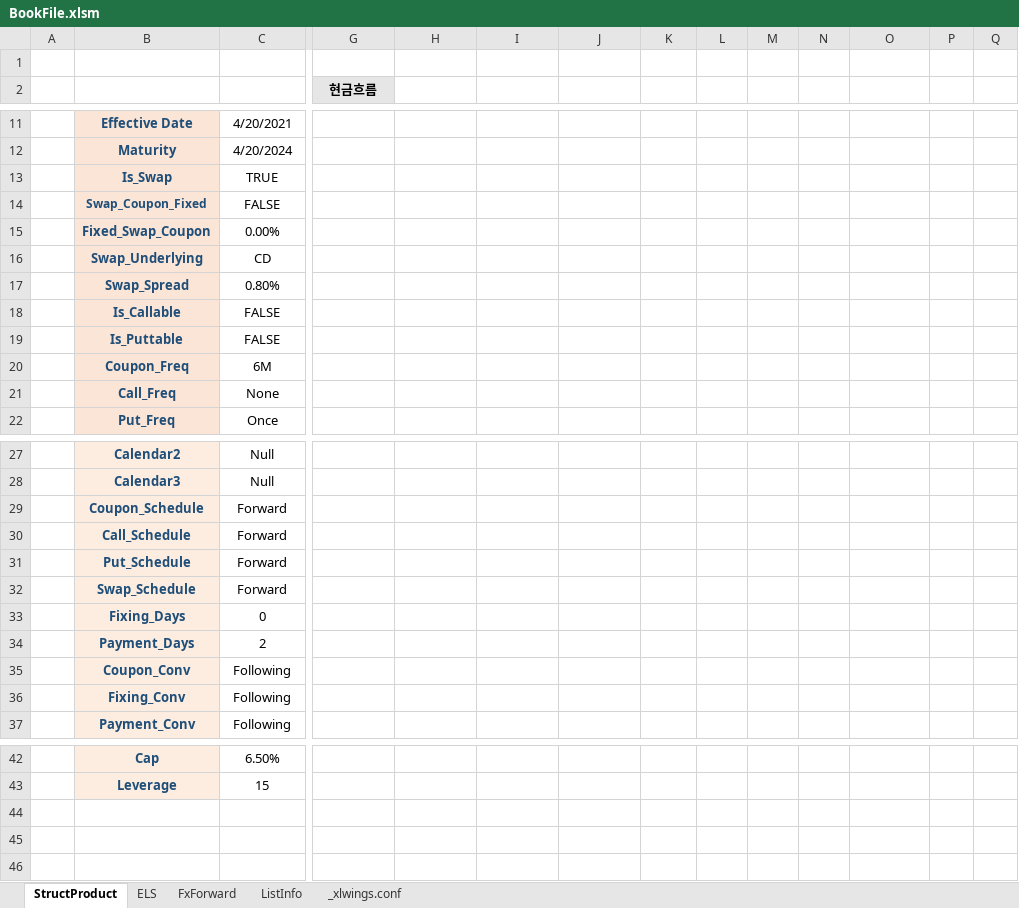
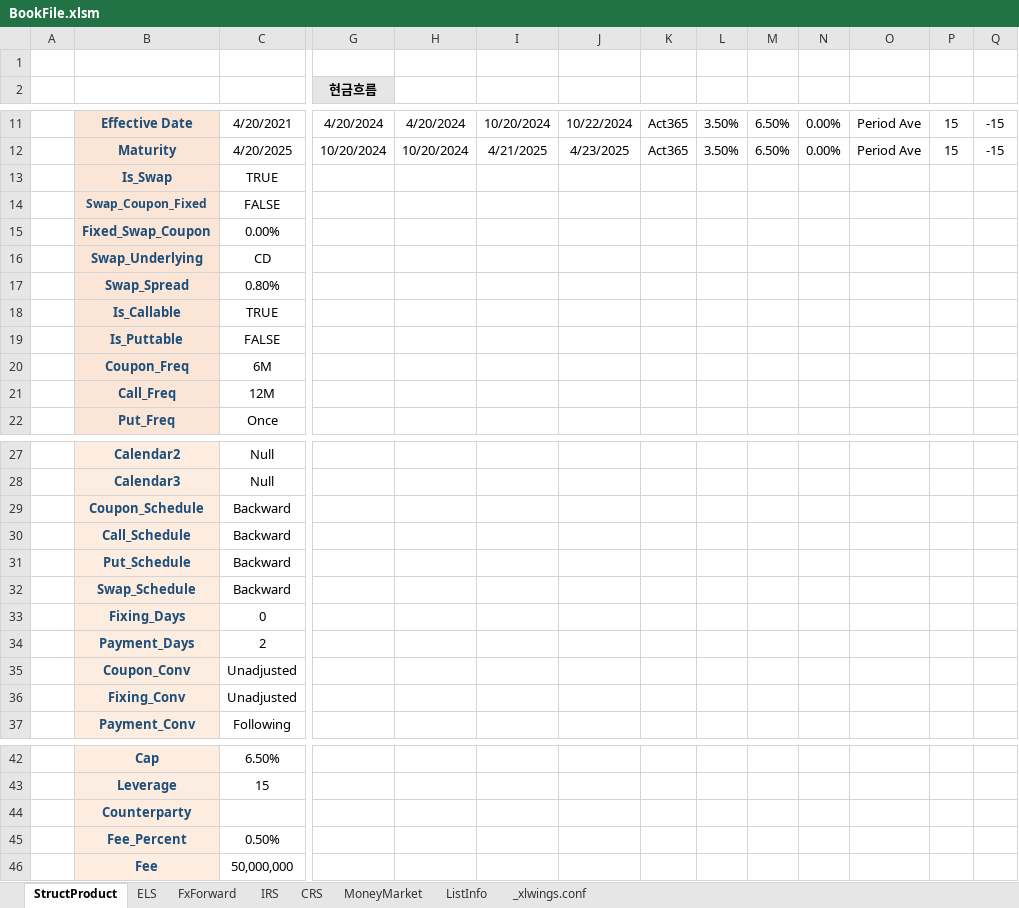
Before and after one commit to JunbeomL22/Booking, an Excel workbook: BookFile.xlsm, sheet StructProduct, drawn as a sheet; only a part is shown, gaps mark what is left out; values as stored, in another font and other column widths than the file's, no borders; charts and pictures not drawn; rows hold the shown columns only; the diff covers the shown part only; the diff names each change by its address in the sheet, - before the commit and + after, or states it on an @@ line.

```diff
--- a/BookFile.xlsm (sheet StructProduct)
+++ b/BookFile.xlsm (sheet StructProduct)
+sheet tab: IRS
+sheet tab: CRS
+sheet tab: MoneyMarket
-G11 (현금흐름): (empty)
+G11 (현금흐름): 4/20/2024
-H11: (empty)
+H11: 4/20/2024
-I11: (empty)
+I11: 10/20/2024
-J11: (empty)
+J11: 10/22/2024
-K11:K12: (empty)
+K11:K12: Act365
-L11:L12: (empty)
+L11:L12: 3.50%
-M11:M12: (empty)
+M11:M12: 6.50%
-N11:N12: (empty)
+N11:N12: 0.00%
-O11:O12: (empty)
+O11:O12: Period Ave
-P11:P12: (empty)
+P11:P12: 15
-Q11:Q12: (empty)
+Q11:Q12: -15
-C12: 4/20/2024
+C12: 4/20/2025
-G12 (현금흐름): (empty)
+G12 (현금흐름): 10/20/2024
-H12: (empty)
+H12: 10/20/2024
-I12: (empty)
+I12: 4/21/2025
-J12: (empty)
+J12: 4/23/2025
-C18: FALSE
+C18: TRUE
-C21: None
+C21: 12M
-C29:C32: Forward
+C29:C32: Backward
-C35:C36: Following
+C35:C36: Unadjusted
+row 44:  | Counterparty
+row 45:  | Fee_Percent | 0.50%
+row 46:  | Fee | 50,000,000
```
Also changed, not shown: 36 edited cells elsewhere in this sheet, sheet ListInfo, sheet FxForward, charts or pictures, 2 other files.
